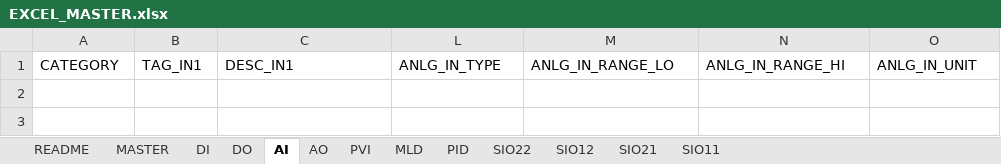
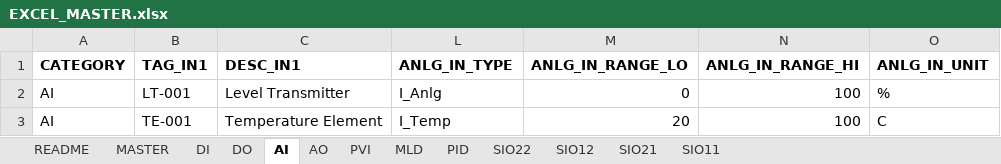
Before and after one commit to kebejoan/logic-designer-generator, an Excel workbook: EXCEL_MASTER.xlsx, sheet AI, drawn as a sheet; values as stored, in another font and other column widths than the file's, no borders; the diff names each change by its address in the sheet, - before the commit and + after, or states it on an @@ line.

```diff
--- a/EXCEL_MASTER.xlsx (sheet AI)
+++ b/EXCEL_MASTER.xlsx (sheet AI)
-A1:C1 bold: off
+A1:C1 bold: on
-L1:O1 bold: off
+L1:O1 bold: on
+row 2: AI | LT-001 | Level Transmitter | I_Anlg | 0 | 100 | %
+row 3: AI | TE-001 | Temperature Element | I_Temp | 20 | 100 | C
```
Also changed, not shown: sheet PVI, sheet README, sheet DO, sheet DI, sheet PID, sheet SIO22, 5 more sheets, charts or pictures, 4 other files.
